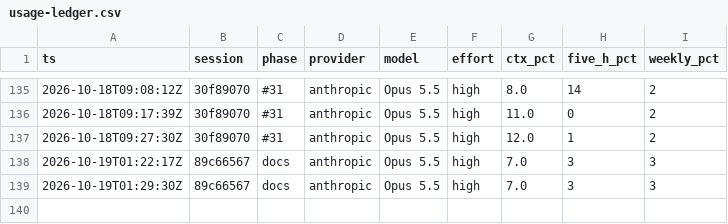
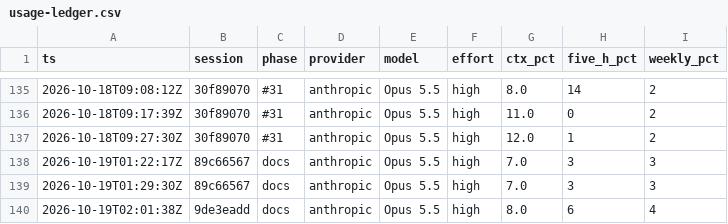
Before and after one commit to Avulpix0412/iphs400-mp2-cms, a CSV file: notes/usage-ledger.csv, drawn as a sheet; only a part is shown, gaps mark what is left out; the diff names each change by its address in the sheet, - before the commit and + after, or states it on an @@ line.

```diff
--- a/notes/usage-ledger.csv
+++ b/notes/usage-ledger.csv
+row 140: 2026-10-19T02:01:38Z | 9de3eadd | docs | anthropic | Opus 5.5 | high | 8.0 | 6 | 4
```
Also changed, not shown: 4 other files.
